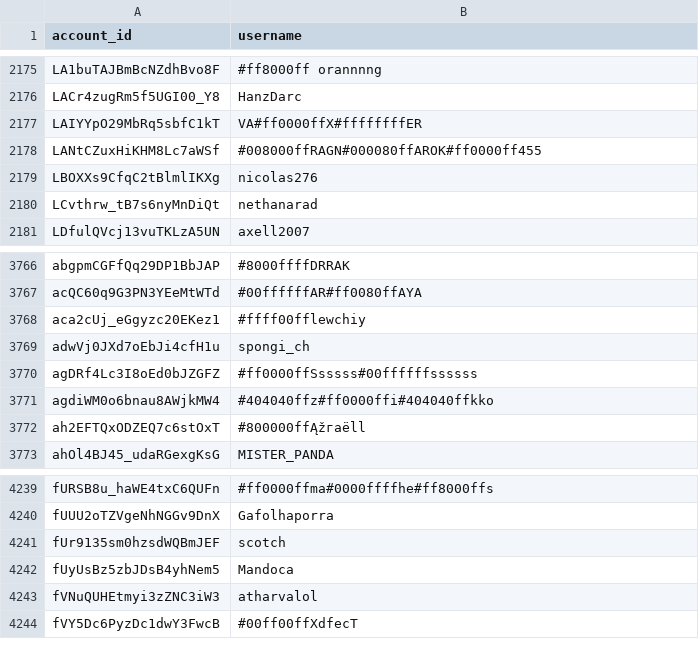
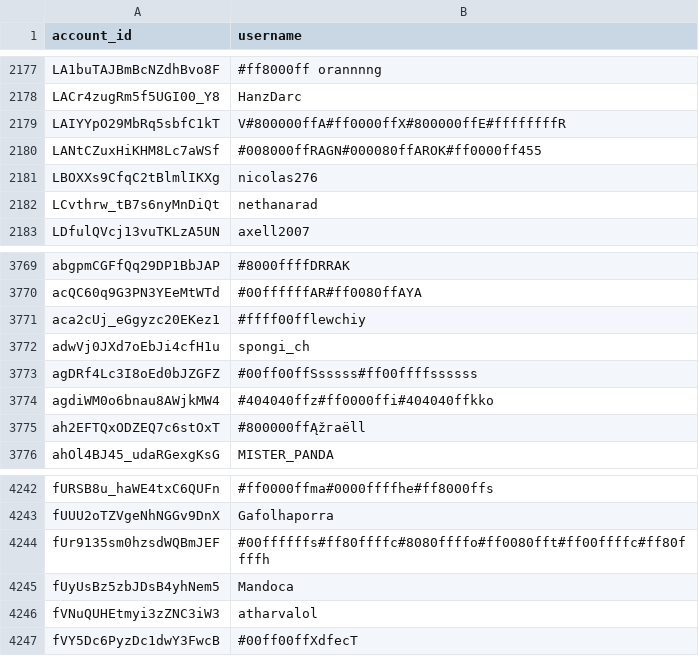
Before and after one commit to pewpewlive/ppl-data, a CSV file: account_data.csv, drawn as a sheet; only a part is shown, gaps mark what is left out; the diff covers the shown part only.

```diff
--- a/account_data.csv
+++ b/account_data.csv
@@ -2176,3 +2178,3 @@ LA1buTAJBmBcNZdhBvo8F,#ff8000ff    orannnng
 LACr4zugRm5f5UGI00_Y8,HanzDarc
-LAIYYpO29MbRq5sbfC1kT,VA#ff0000ffX#ffffffffER
+LAIYYpO29MbRq5sbfC1kT,V#800000ffA#ff0000ffX#800000ffE#ffffffffR
 LANtCZuxHiKHM8Lc7aWSf,#008000ffRAGN#000080ffAROK#ff0000ff455
@@ -3769,3 +3772,3 @@ aca2cUj_eGgyzc20EKez1,#ffff00fflewchiy
 adwVj0JXd7oEbJi4cfH1u,spongi_ch
-agDRf4Lc3I8oEd0bJZGFZ,#ff0000ffSsssss#00ffffffssssss
+agDRf4Lc3I8oEd0bJZGFZ,#00ff00ffSsssss#ff00ffffssssss
 agdiWM0o6bnau8AWjkMW4,#404040ffz#ff0000ffi#404040ffkko
@@ -4240,3 +4243,3 @@ fURSB8u_haWE4txC6QUFn,#ff0000ffma#0000ffffhe#ff8000ffs
 fUUU2oTZVgeNhNGGv9DnX,Gafolhaporra
-fUr9135sm0hzsdWQBmJEF,scotch
+fUr9135sm0hzsdWQBmJEF,#00ffffffs#ff80ffffc#8080ffffo#ff0080fft#ff00ffffc#ff80ffffh
 fUyUsBz5zbJDsB4yhNem5,Mandoca
```
Also changed, not shown: 5 added rows and 1 edited cell elsewhere in this file.
